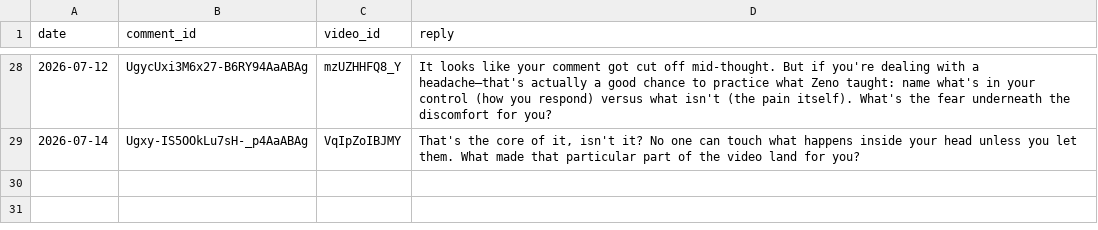
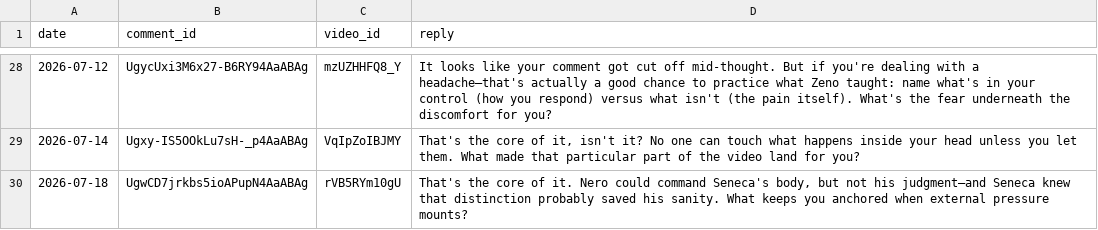
Before and after one commit to soicism2026-ex/stoic-bot, a CSV file: data/replied_comments.csv, drawn as a sheet; only a part is shown, gaps mark what is left out.

```diff
--- a/data/replied_comments.csv
+++ b/data/replied_comments.csv
@@ -29 +29,2 @@ date,comment_id,video_id,reply
 2026-07-14,Ugxy-IS5OOkLu7sH-_p4AaABAg,VqIpZoIBJMY,"That's the core of it, isn't it? No one can touch what happens inside your head unless you let them. What made that particular part of the video land for you?"
+2026-07-18,UgwCD7jrkbs5ioAPupN4AaABAg,rVB5RYm10gU,"That's the core of it. Nero could command Seneca's body, but not his judgment—and Seneca knew that distinction probably saved his sanity. What keeps you anchored when external pressure mounts?"
```
Also changed, not shown: data/analytics.csv, data/channel_stats.csv.
